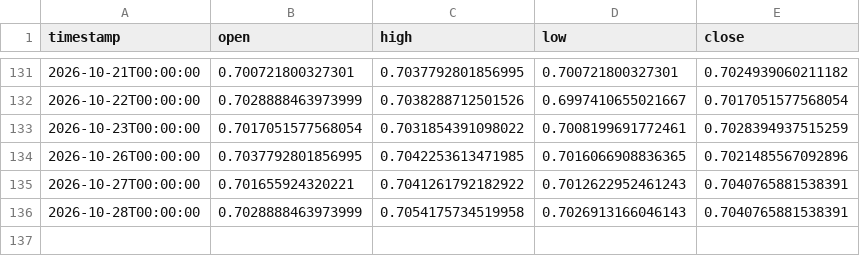
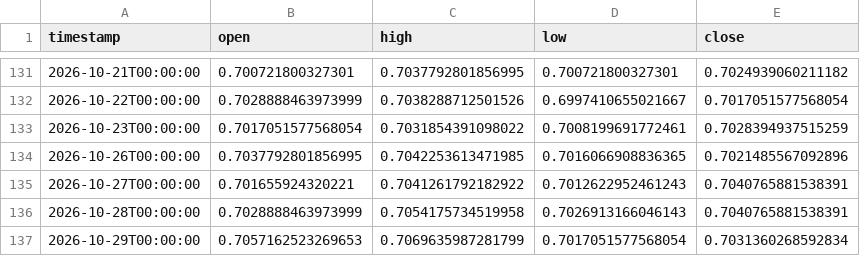
Before and after one commit to daniel17857-web/tide-paper-trader, a CSV file: data/fx_AUDUSD_1d.csv, drawn as a sheet; only a part is shown, gaps mark what is left out.

```diff
--- a/data/fx_AUDUSD_1d.csv
+++ b/data/fx_AUDUSD_1d.csv
@@ -136 +136,2 @@ timestamp,open,high,low,close
 2026-10-28T00:00:00,0.7028888463973999,0.7054175734519958,0.7026913166046143,0.7040765881538391
+2026-10-29T00:00:00,0.7057162523269653,0.7069635987281799,0.7017051577568054,0.7031360268592834
```
Also changed, not shown: data/fx_EURUSD_1d.csv, data/fx_GBPUSD_1d.csv, 7 other files.
